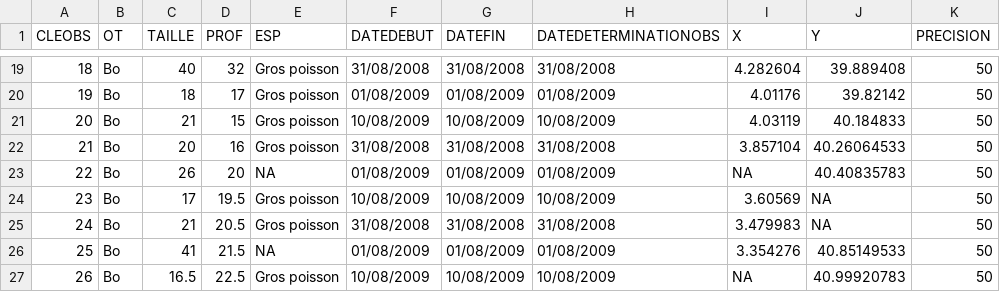
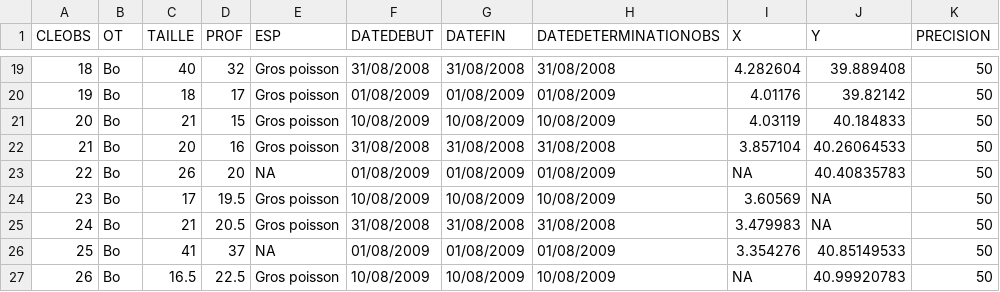
Before and after one commit to Miquel75/starter-blog, a CSV file: static/files/donnees.csv, drawn as a sheet; only a part is shown, gaps mark what is left out; the diff names each change by its address in the sheet, - before the commit and + after, or states it on an @@ line.

```diff
--- a/static/files/donnees.csv
+++ b/static/files/donnees.csv
-D26 (PROF): 21.5
+D26 (PROF): 37
```
Also changed, not shown: 4 other files.
